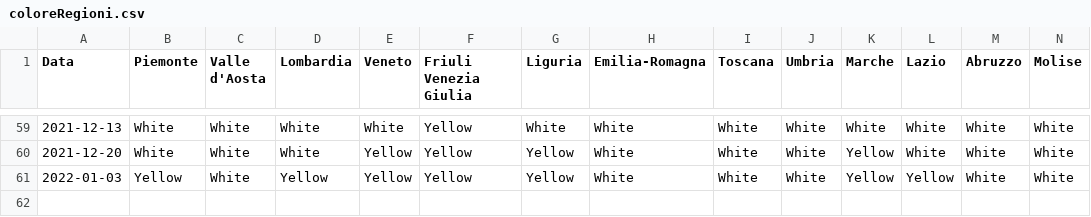
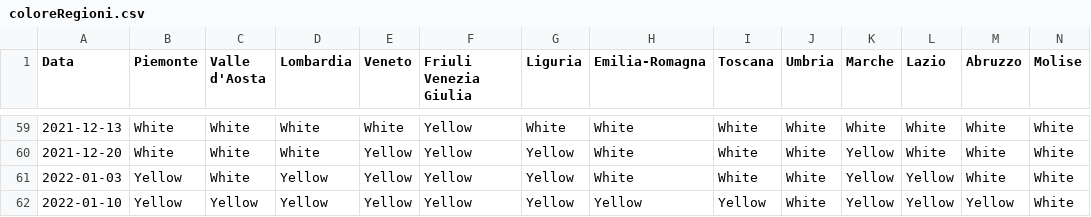
Before and after one commit to giovanniardenghi/dpc-covid-data, a CSV file: SUIHTER/coloreRegioni.csv, drawn as a sheet; only a part is shown, gaps mark what is left out; rows hold the shown columns only; the diff names each change by its address in the sheet, - before the commit and + after, or states it on an @@ line.

Commit message:
Update coloreRegioni.csv

```diff
--- a/SUIHTER/coloreRegioni.csv
+++ b/SUIHTER/coloreRegioni.csv
+row 62: 2022-01-10 | Yellow | Yellow | Yellow | Yellow | Yellow | Yellow | Yellow | Yellow | White | Yellow | Yellow | Yellow | White
```
